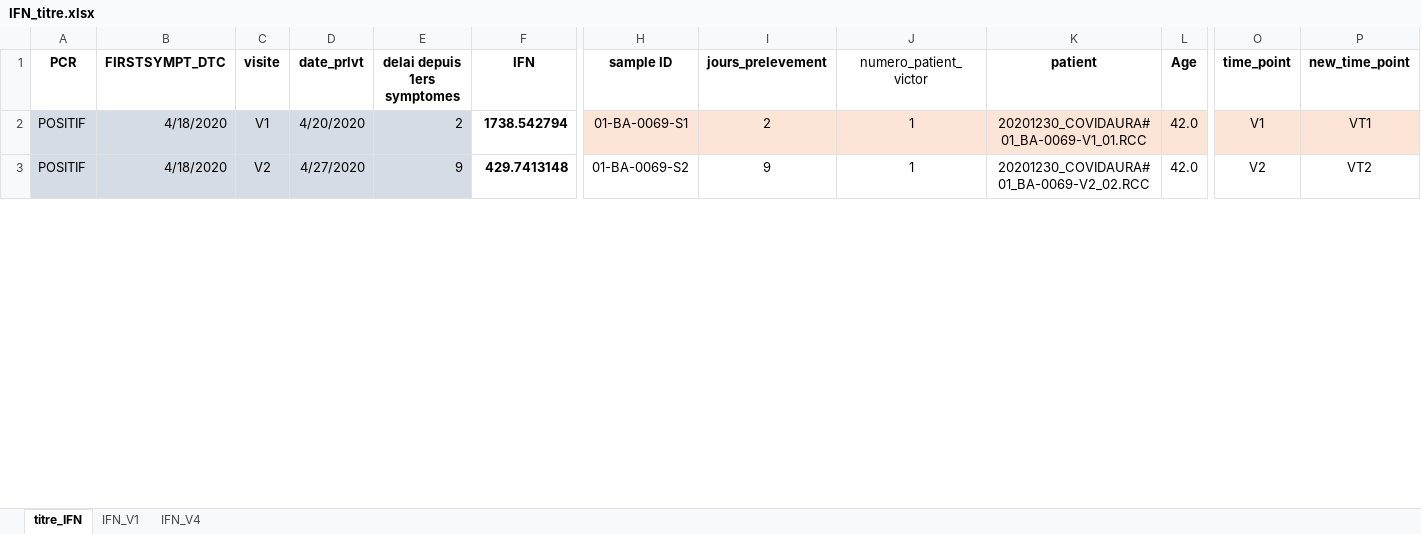
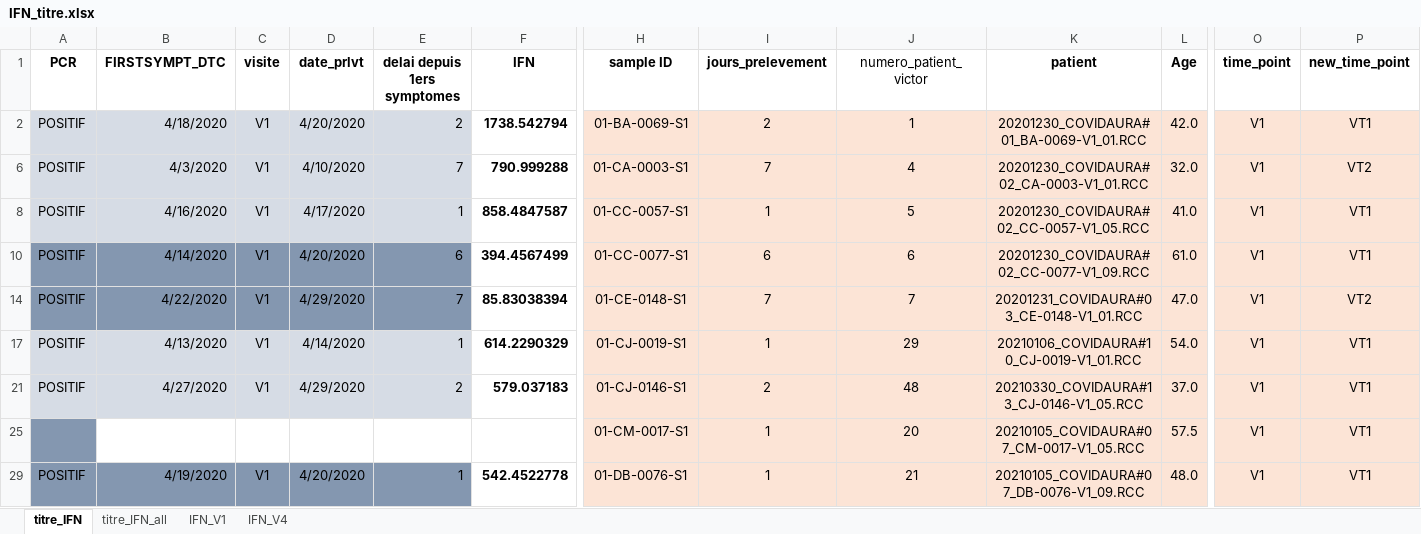
Before and after one commit to vmalass/IFN_covid_nano, an Excel workbook: data/IFN_titre.xlsx, sheet titre_IFN, drawn as a sheet; only a part is shown, gaps mark what is left out; values as stored, in another font and other column widths than the file's, no borders; addresses are those after the commit; rows hold the shown columns only; the diff covers the shown part only; the diff names each change by its address in the sheet, - before the commit and + after, or states it on an @@ line.

```diff
--- a/data/IFN_titre.xlsx (sheet titre_IFN)
+++ b/data/IFN_titre.xlsx (sheet titre_IFN)
+sheet tab: titre_IFN_all
@@ row 10 moved to row 6: POSITIF @@
-B8 (FIRSTSYMPT_DTC): 4/18/2020
+B8 (FIRSTSYMPT_DTC): 4/16/2020
-C8 (visite): V2
+C8 (visite): V1
-D8 (date_prlvt): 4/27/2020
+D8 (date_prlvt): 4/17/2020
-E8 (delai depuis 1ers symptomes): 9
+E8 (delai depuis 1ers symptomes): 1
-F8 (IFN): 429.7413148
+F8 (IFN): 858.4847587
-H8 (sample ID): 01-BA-0069-S2
+H8 (sample ID): 01-CC-0057-S1
-H8:P8 fill: none
+H8:P8 fill: #FCE4D6
-I8 (jours_prelevement): 9
+I8 (jours_prelevement): 1
-J8 (numero_patient_victor): 1
+J8 (numero_patient_victor): 5
-K8 (patient): 20201230_COVIDAURA#01_BA-0069-V2_02.RCC
+K8 (patient): 20201230_COVIDAURA#02_CC-0057-V1_05.RCC
-L8 (Age): 42.0
+L8 (Age): 41.0
-O8 (time_point): V2
+O8 (time_point): V1
-P8 (new_time_point): VT2
+P8 (new_time_point): VT1
@@ row 18 moved to row 10: POSITIF @@
@@ row 22 moved to row 14: POSITIF @@
@@ row 87 moved to row 17: POSITIF @@
@@ row 100 moved to row 21: POSITIF @@
+row 25:  |  |  |  |  |  | 01-CM-0017-S1 | 1 | 20 | 20210105_COVIDAURA#07_CM-0017-V1_05.RCC | 57.5 | V1 | VT1
@@ row 68 moved to row 29: POSITIF @@
```
Also changed, not shown: 1 added row, 7 removed rows, 11 moved rows, 72 hidden or unhidden rows, 26 edited cells and cell formats elsewhere in this sheet, data/titre_virale_IFI27_Ac.xlsx, 1 other file.
